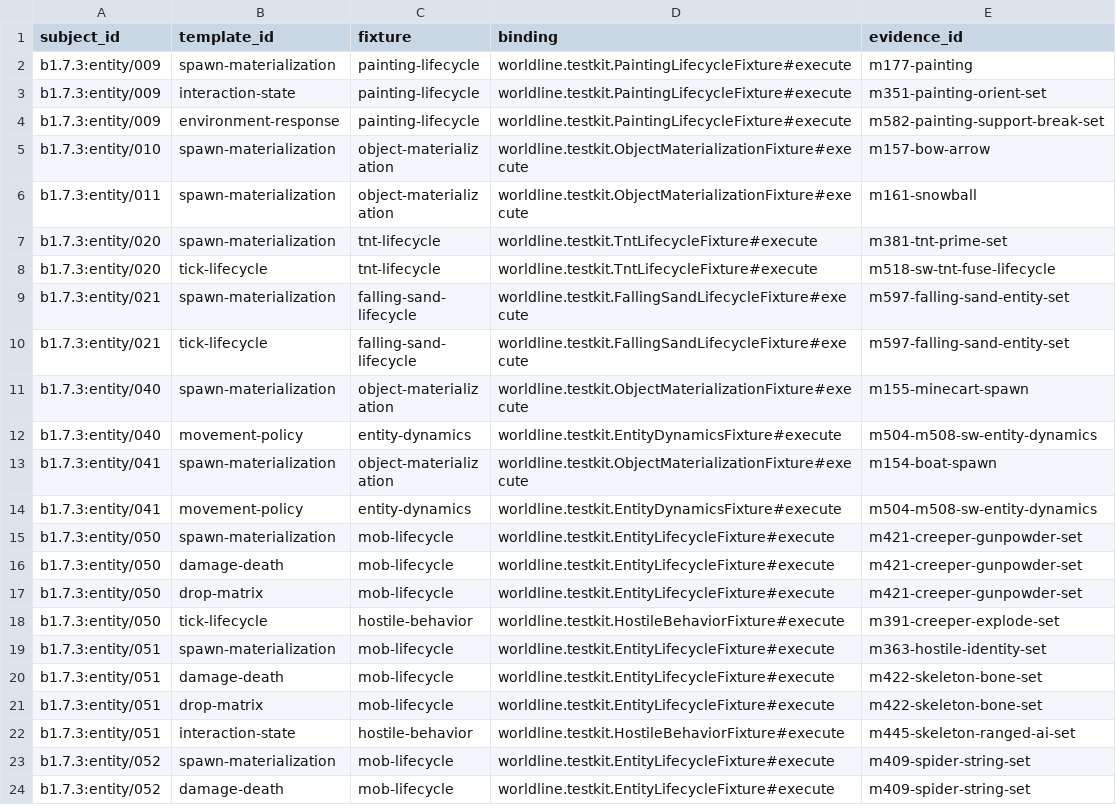
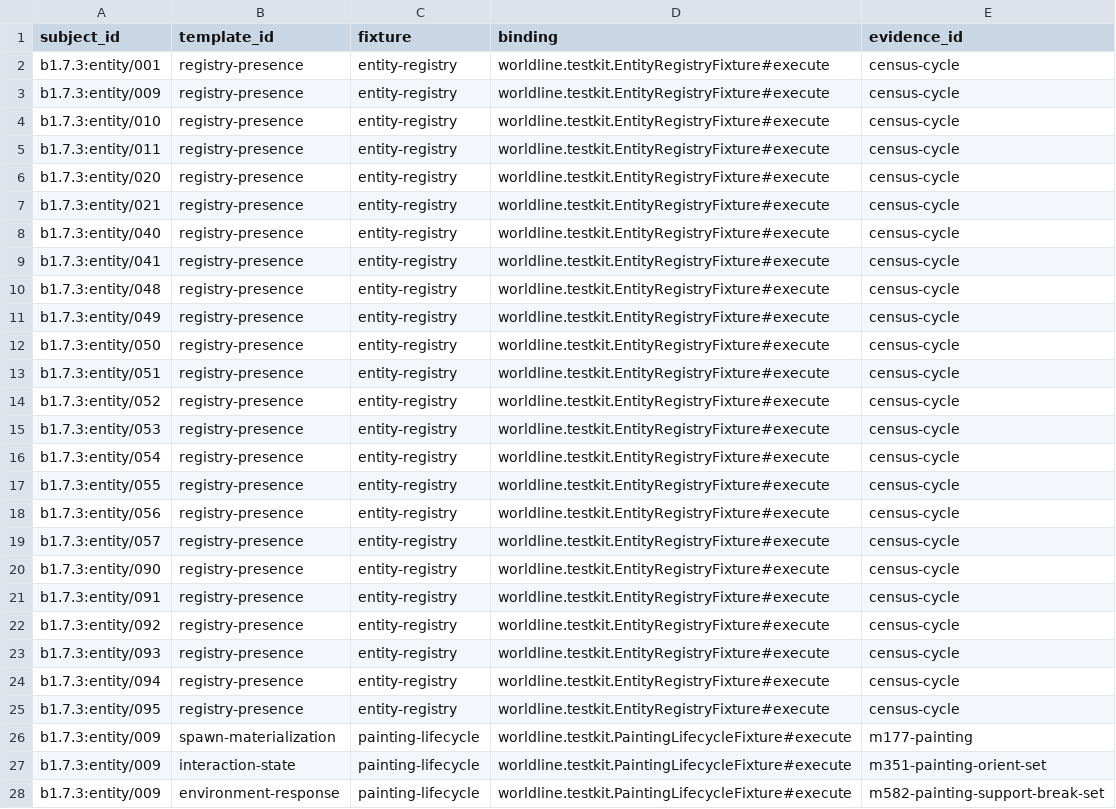
Before and after one commit to lucasrgt/Worldline, a TSV file: behavior/functional-census/b1.7.3/entities/testkit-bindings.tsv, drawn as a sheet; only a part is shown; the shorter side is filled out with more unchanged rows.

Commit message:
Add universal entity registry census

```diff
--- a/behavior/functional-census/b1.7.3/entities/testkit-bindings.tsv
+++ b/behavior/functional-census/b1.7.3/entities/testkit-bindings.tsv
@@ -1,2 +1,26 @@
 subject_id	template_id	fixture	binding	evidence_id
+b1.7.3:entity/001	registry-presence	entity-registry	worldline.testkit.EntityRegistryFixture#execute	census-cycle
+b1.7.3:entity/009	registry-presence	entity-registry	worldline.testkit.EntityRegistryFixture#execute	census-cycle
+b1.7.3:entity/010	registry-presence	entity-registry	worldline.testkit.EntityRegistryFixture#execute	census-cycle
+b1.7.3:entity/011	registry-presence	entity-registry	worldline.testkit.EntityRegistryFixture#execute	census-cycle
+b1.7.3:entity/020	registry-presence	entity-registry	worldline.testkit.EntityRegistryFixture#execute	census-cycle
+b1.7.3:entity/021	registry-presence	entity-registry	worldline.testkit.EntityRegistryFixture#execute	census-cycle
+b1.7.3:entity/040	registry-presence	entity-registry	worldline.testkit.EntityRegistryFixture#execute	census-cycle
+b1.7.3:entity/041	registry-presence	entity-registry	worldline.testkit.EntityRegistryFixture#execute	census-cycle
+b1.7.3:entity/048	registry-presence	entity-registry	worldline.testkit.EntityRegistryFixture#execute	census-cycle
+b1.7.3:entity/049	registry-presence	entity-registry	worldline.testkit.EntityRegistryFixture#execute	census-cycle
+b1.7.3:entity/050	registry-presence	entity-registry	worldline.testkit.EntityRegistryFixture#execute	census-cycle
+b1.7.3:entity/051	registry-presence	entity-registry	worldline.testkit.EntityRegistryFixture#execute	census-cycle
+b1.7.3:entity/052	registry-presence	entity-registry	worldline.testkit.EntityRegistryFixture#execute	census-cycle
+b1.7.3:entity/053	registry-presence	entity-registry	worldline.testkit.EntityRegistryFixture#execute	census-cycle
+b1.7.3:entity/054	registry-presence	entity-registry	worldline.testkit.EntityRegistryFixture#execute	census-cycle
+b1.7.3:entity/055	registry-presence	entity-registry	worldline.testkit.EntityRegistryFixture#execute	census-cycle
+b1.7.3:entity/056	registry-presence	entity-registry	worldline.testkit.EntityRegistryFixture#execute	census-cycle
+b1.7.3:entity/057	registry-presence	entity-registry	worldline.testkit.EntityRegistryFixture#execute	census-cycle
+b1.7.3:entity/090	registry-presence	entity-registry	worldline.testkit.EntityRegistryFixture#execute	census-cycle
+b1.7.3:entity/091	registry-presence	entity-registry	worldline.testkit.EntityRegistryFixture#execute	census-cycle
+b1.7.3:entity/092	registry-presence	entity-registry	worldline.testkit.EntityRegistryFixture#execute	census-cycle
+b1.7.3:entity/093	registry-presence	entity-registry	worldline.testkit.EntityRegistryFixture#execute	census-cycle
+b1.7.3:entity/094	registry-presence	entity-registry	worldline.testkit.EntityRegistryFixture#execute	census-cycle
+b1.7.3:entity/095	registry-presence	entity-registry	worldline.testkit.EntityRegistryFixture#execute	census-cycle
 b1.7.3:entity/009	spawn-materialization	painting-lifecycle	worldline.testkit.PaintingLifecycleFixture#execute	m177-painting
```
Also changed, not shown: behavior/functional-census/b1.7.3/claims.tsv, behavior/functional-census/b1.7.3/entities/claims.tsv, 19 other files.
